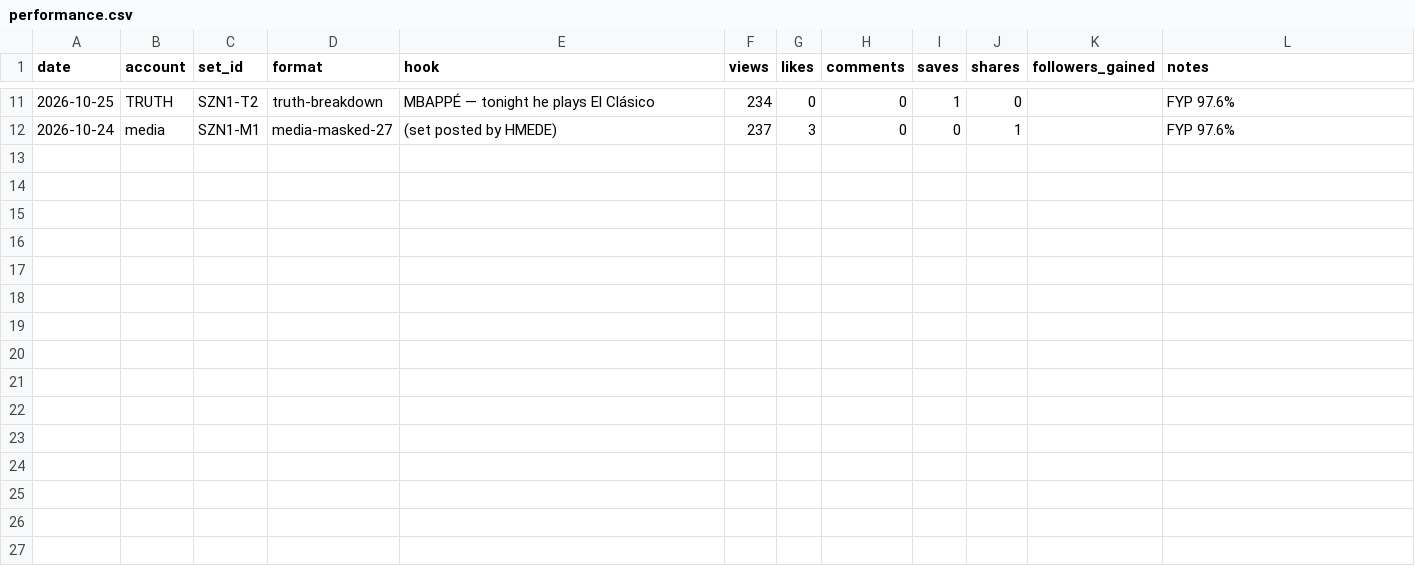
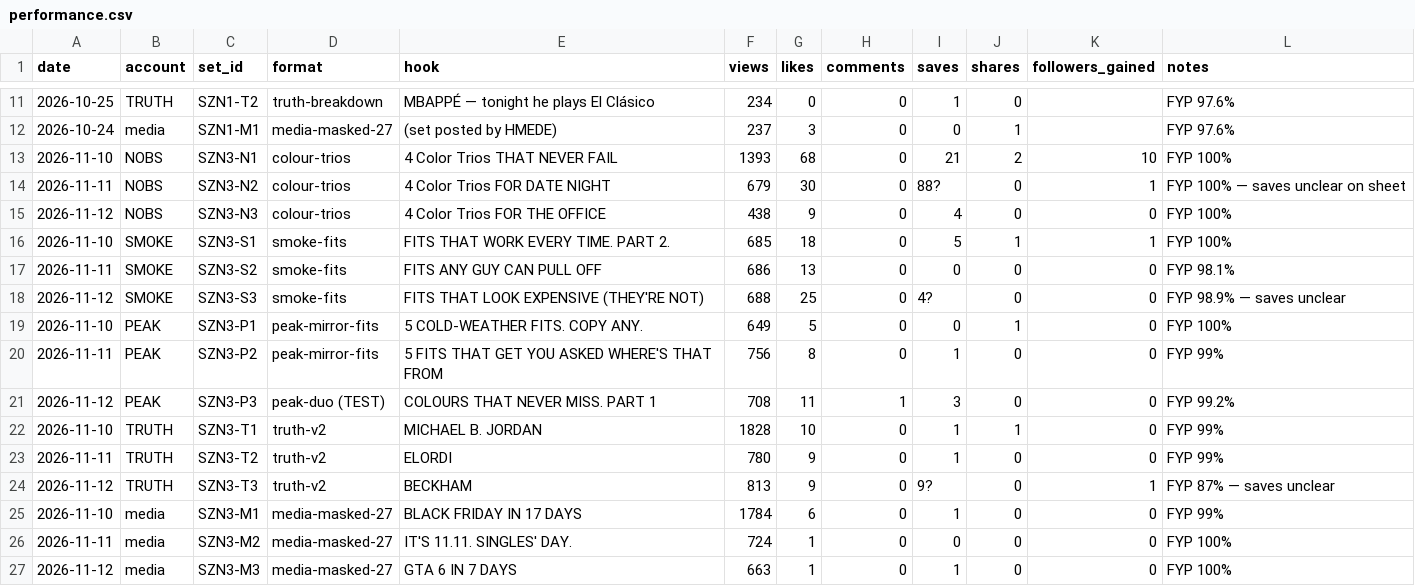
Before and after one commit to OMWHMEDE/block27-engine, a CSV file: 07-results/performance.csv, drawn as a sheet; only a part is shown, gaps mark what is left out; the diff names each change by its address in the sheet, - before the commit and + after, or states it on an @@ line.

```diff
--- a/07-results/performance.csv
+++ b/07-results/performance.csv
+row 13: 2026-11-10 | NOBS | SZN3-N1 | colour-trios | 4 Color Trios THAT NEVER FAIL | 1393 | 68 | 0 | 21 | 2 | 10 | FYP 100%
+row 14: 2026-11-11 | NOBS | SZN3-N2 | colour-trios | 4 Color Trios FOR DATE NIGHT | 679 | 30 | 0 | 88? | 0 | 1 | FYP 100% — saves unclear on sheet
+row 15: 2026-11-12 | NOBS | SZN3-N3 | colour-trios | 4 Color Trios FOR THE OFFICE | 438 | 9 | 0 | 4 | 0 | 0 | FYP 100%
+row 16: 2026-11-10 | SMOKE | SZN3-S1 | smoke-fits | FITS THAT WORK EVERY TIME. PART 2. | 685 | 18 | 0 | 5 | 1 | 1 | FYP 100%
+row 17: 2026-11-11 | SMOKE | SZN3-S2 | smoke-fits | FITS ANY GUY CAN PULL OFF | 686 | 13 | 0 | 0 | 0 | 0 | FYP 98.1%
+row 18: 2026-11-12 | SMOKE | SZN3-S3 | smoke-fits | FITS THAT LOOK EXPENSIVE (THEY'RE NOT) | 688 | 25 | 0 | 4? | 0 | 0 | FYP 98.9% — saves unclear
+row 19: 2026-11-10 | PEAK | SZN3-P1 | peak-mirror-fits | 5 COLD-WEATHER FITS. COPY ANY. | 649 | 5 | 0 | 0 | 1 | 0 | FYP 100%
+row 20: 2026-11-11 | PEAK | SZN3-P2 | peak-mirror-fits | 5 FITS THAT GET YOU ASKED WHERE'S THAT FROM | 756 | 8 | 0 | 1 | 0 | 0 | FYP 99%
+row 21: 2026-11-12 | PEAK | SZN3-P3 | peak-duo (TEST) | COLOURS THAT NEVER MISS. PART 1 | 708 | 11 | 1 | 3 | 0 | 0 | FYP 99.2%
+row 22: 2026-11-10 | TRUTH | SZN3-T1 | truth-v2 | MICHAEL B. JORDAN | 1828 | 10 | 0 | 1 | 1 | 0 | FYP 99%
+row 23: 2026-11-11 | TRUTH | SZN3-T2 | truth-v2 | ELORDI | 780 | 9 | 0 | 1 | 0 | 0 | FYP 99%
+row 24: 2026-11-12 | TRUTH | SZN3-T3 | truth-v2 | BECKHAM | 813 | 9 | 0 | 9? | 0 | 1 | FYP 87% — saves unclear
+row 25: 2026-11-10 | media | SZN3-M1 | media-masked-27 | BLACK FRIDAY IN 17 DAYS | 1784 | 6 | 0 | 1 | 0 | 0 | FYP 99%
+row 26: 2026-11-11 | media | SZN3-M2 | media-masked-27 | IT'S 11.11. SINGLES' DAY. | 724 | 1 | 0 | 0 | 0 | 0 | FYP 100%
+row 27: 2026-11-12 | media | SZN3-M3 | media-masked-27 | GTA 6 IN 7 DAYS | 663 | 1 | 0 | 1 | 0 | 0 | FYP 100%
```
